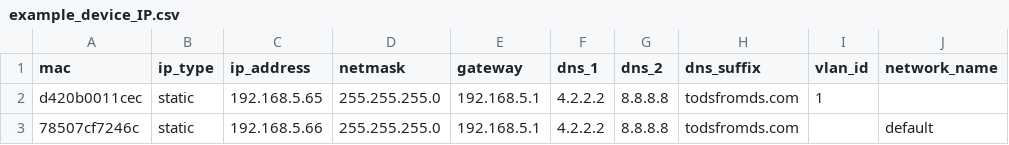
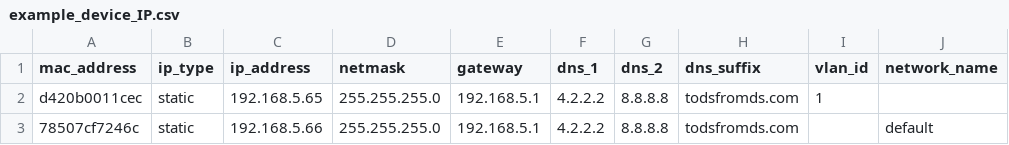
Before and after one commit to Mist-Automation-Programmability/mist_runner_collection, a CSV file: Examples/example_device_IP.csv, drawn as a sheet.

Commit message:
Updated examples to fix mac to mac_address issues.

```diff
--- a/Examples/example_device_IP.csv
+++ b/Examples/example_device_IP.csv
@@ -1,2 +1,2 @@
-mac,ip_type,ip_address,netmask,gateway,dns_1,dns_2,dns_suffix,vlan_id,network_name
+mac_address,ip_type,ip_address,netmask,gateway,dns_1,dns_2,dns_suffix,vlan_id,network_name
 d420b0011cec,static,192.168.5.65,255.255.255.0,192.168.5.1,4.2.2.2,8.8.8.8,todsfromds.com,1,
```
Also changed, not shown: 2 other files.
